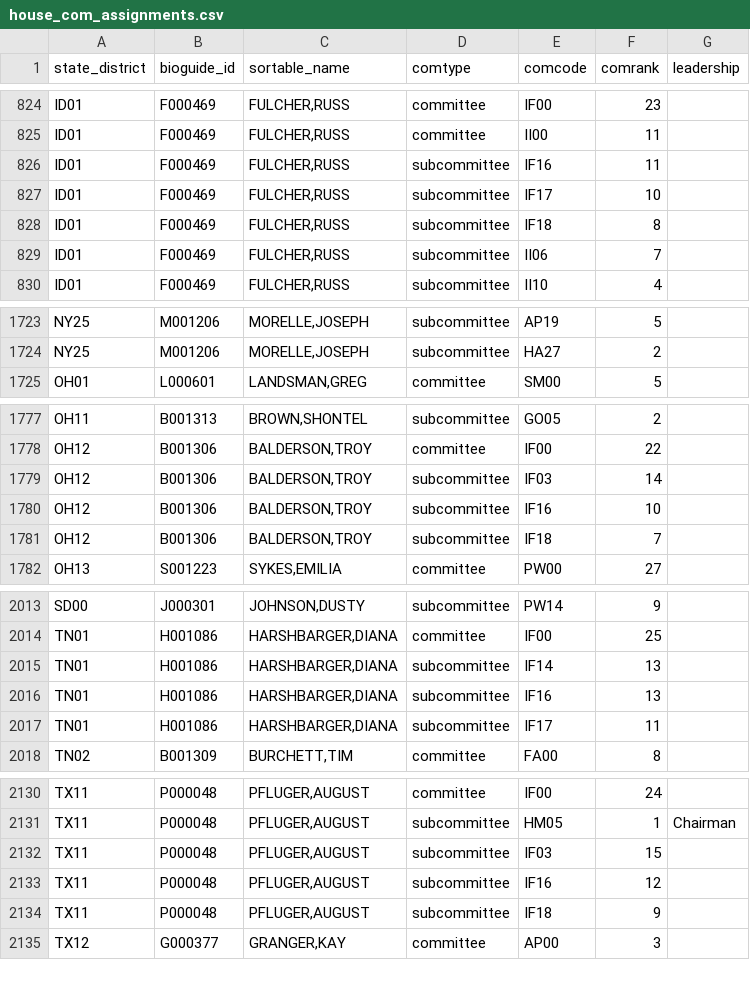
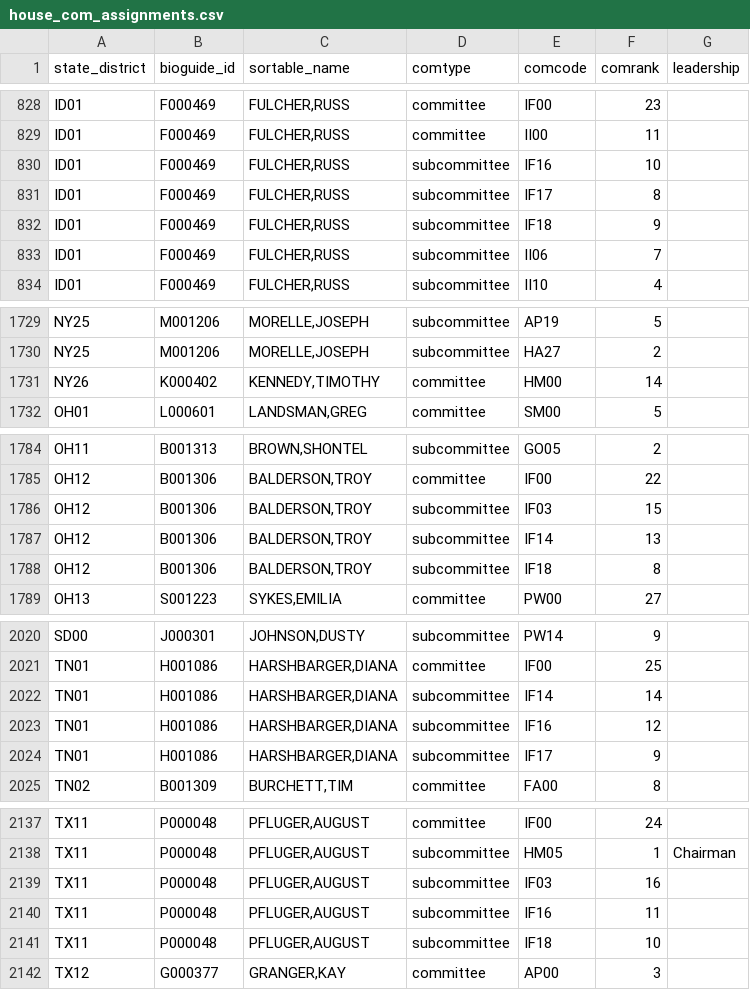
Before and after one commit to chadday/congress, a CSV file: house/house_com_assignments.csv, drawn as a sheet; only a part is shown, gaps mark what is left out; the diff covers the shown part only.

```diff
--- a/house/house_com_assignments.csv
+++ b/house/house_com_assignments.csv
@@ -825,5 +829,5 @@ ID01,F000469,"FULCHER,RUSS",committee,IF00,23,
 ID01,F000469,"FULCHER,RUSS",committee,II00,11,
-ID01,F000469,"FULCHER,RUSS",subcommittee,IF16,11,
-ID01,F000469,"FULCHER,RUSS",subcommittee,IF17,10,
-ID01,F000469,"FULCHER,RUSS",subcommittee,IF18,8,
+ID01,F000469,"FULCHER,RUSS",subcommittee,IF16,10,
+ID01,F000469,"FULCHER,RUSS",subcommittee,IF17,8,
+ID01,F000469,"FULCHER,RUSS",subcommittee,IF18,9,
 ID01,F000469,"FULCHER,RUSS",subcommittee,II06,7,
@@ -1724,2 +1730,3 @@ NY25,M001206,"MORELLE,JOSEPH",subcommittee,AP19,5,
 NY25,M001206,"MORELLE,JOSEPH",subcommittee,HA27,2,
+NY26,K000402,"KENNEDY,TIMOTHY",committee,HM00,14,
 OH01,L000601,"LANDSMAN,GREG",committee,SM00,5,
@@ -1778,5 +1785,5 @@ OH11,B001313,"BROWN,SHONTEL",subcommittee,GO05,2,
 OH12,B001306,"BALDERSON,TROY",committee,IF00,22,
-OH12,B001306,"BALDERSON,TROY",subcommittee,IF03,14,
-OH12,B001306,"BALDERSON,TROY",subcommittee,IF16,10,
-OH12,B001306,"BALDERSON,TROY",subcommittee,IF18,7,
+OH12,B001306,"BALDERSON,TROY",subcommittee,IF03,15,
+OH12,B001306,"BALDERSON,TROY",subcommittee,IF14,13,
+OH12,B001306,"BALDERSON,TROY",subcommittee,IF18,8,
 OH13,S001223,"SYKES,EMILIA",committee,PW00,27,
@@ -2014,5 +2021,5 @@ SD00,J000301,"JOHNSON,DUSTY",subcommittee,PW14,9,
 TN01,H001086,"HARSHBARGER,DIANA",committee,IF00,25,
-TN01,H001086,"HARSHBARGER,DIANA",subcommittee,IF14,13,
-TN01,H001086,"HARSHBARGER,DIANA",subcommittee,IF16,13,
-TN01,H001086,"HARSHBARGER,DIANA",subcommittee,IF17,11,
+TN01,H001086,"HARSHBARGER,DIANA",subcommittee,IF14,14,
+TN01,H001086,"HARSHBARGER,DIANA",subcommittee,IF16,12,
+TN01,H001086,"HARSHBARGER,DIANA",subcommittee,IF17,9,
 TN02,B001309,"BURCHETT,TIM",committee,FA00,8,
@@ -2131,5 +2138,5 @@ TX11,P000048,"PFLUGER,AUGUST",committee,IF00,24,
 TX11,P000048,"PFLUGER,AUGUST",subcommittee,HM05,1,Chairman
-TX11,P000048,"PFLUGER,AUGUST",subcommittee,IF03,15,
-TX11,P000048,"PFLUGER,AUGUST",subcommittee,IF16,12,
-TX11,P000048,"PFLUGER,AUGUST",subcommittee,IF18,9,
+TX11,P000048,"PFLUGER,AUGUST",subcommittee,IF03,16,
+TX11,P000048,"PFLUGER,AUGUST",subcommittee,IF16,11,
+TX11,P000048,"PFLUGER,AUGUST",subcommittee,IF18,10,
 TX12,G000377,"GRANGER,KAY",committee,AP00,3,
```
Also changed, not shown: 10 added rows, 1 removed row and 28 edited cells elsewhere in this file, house/house_members.csv, house/metadata.csv, 2 other files.
